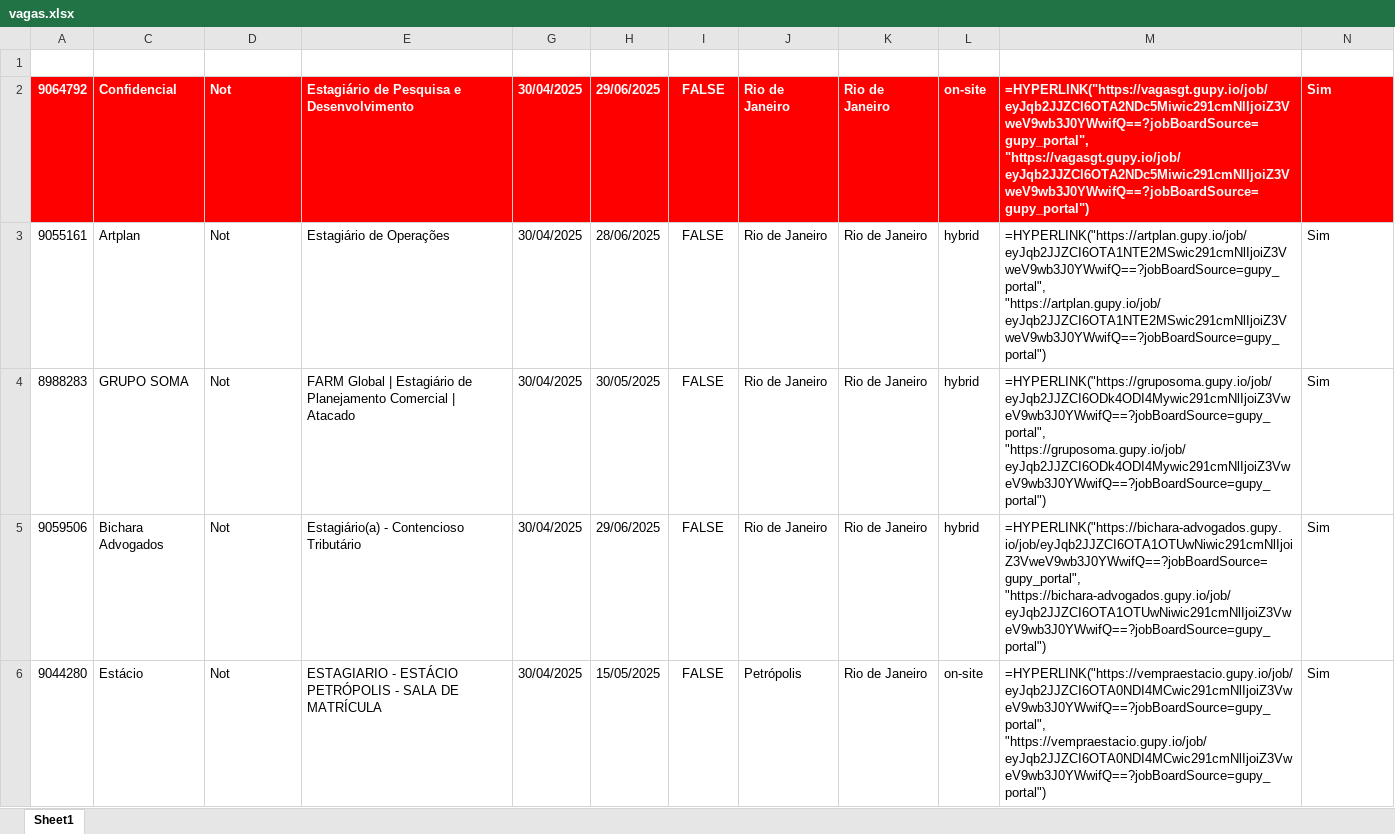
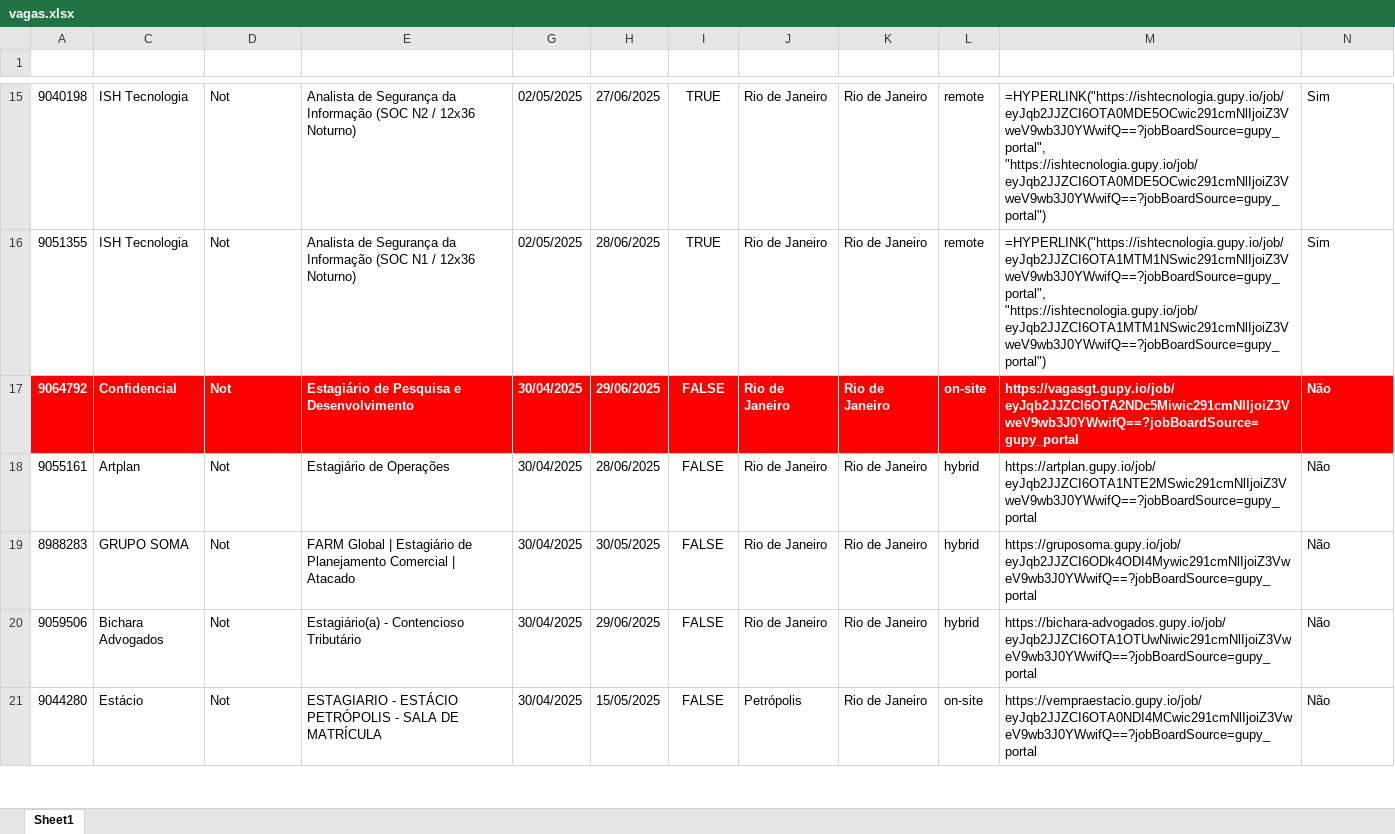
Before and after one commit to gpereira86/gupy_vagas_req_http, an Excel workbook: vagas.xlsx, sheet Sheet1, drawn as a sheet; only a part is shown, gaps mark what is left out; values as stored, in another font and other column widths than the file's, no borders; formulas without a stored value are shown as written; addresses are those after the commit; the diff covers the shown part only; the diff names each change by its address in the sheet, - before the commit and + after, or states it on an @@ line.

Commit message:
Atualizacao historico de vagas

```diff
--- a/vagas.xlsx (sheet Sheet1)
+++ b/vagas.xlsx (sheet Sheet1)
+row 15: 9040198 | ISH Tecnologia | Not | Analista de Segurança da Informação (SOC N2 / 12x36 Noturno) | 02/05/2025 | 27/06/2025 | TRUE | Rio de Janeiro | Rio de Janeiro | remote | =HYPERLINK("https://ishtecnologia.gupy.io/job/eyJqb2JJZCI6OTA0MDE5OCwic291cmNlIjoiZ3VweV9wb3J0YWwifQ==?jobBoardSource=gupy_portal", "https://ishtecnologia.gupy.io/job/eyJqb2JJZCI6OTA0MDE5OCwic291cmNlIjoiZ3VweV9wb3J0YWwifQ==?jobBoardSource=gupy_portal") | Sim
+row 16: 9051355 | ISH Tecnologia | Not | Analista de Segurança da Informação (SOC N1 / 12x36 Noturno) | 02/05/2025 | 28/06/2025 | TRUE | Rio de Janeiro | Rio de Janeiro | remote | =HYPERLINK("https://ishtecnologia.gupy.io/job/eyJqb2JJZCI6OTA1MTM1NSwic291cmNlIjoiZ3VweV9wb3J0YWwifQ==?jobBoardSource=gupy_portal", "https://ishtecnologia.gupy.io/job/eyJqb2JJZCI6OTA1MTM1NSwic291cmNlIjoiZ3VweV9wb3J0YWwifQ==?jobBoardSource=gupy_portal") | Sim
-M17 (URL Vaga): =HYPERLINK("https://vagasgt.gupy.io/job/eyJqb2JJZCI6OTA2NDc5Miwic291cmNlIjoiZ3VweV9wb3J0YWwifQ==?jobBoardSource=gupy_portal", "https://vagasgt.gupy.io/job/eyJqb2JJZCI6OTA2NDc5Miwic291cmNlIjoiZ3VweV9wb3J0YWwifQ==?jobBoardSource=gupy_portal")
+M17 (URL Vaga): https://vagasgt.gupy.io/job/eyJqb2JJZCI6OTA2NDc5Miwic291cmNlIjoiZ3VweV9wb3J0YWwifQ==?jobBoardSource=gupy_portal
-N17:N21 (Nova Adição): Sim
+N17:N21 (Nova Adição): Não
-M18 (URL Vaga): =HYPERLINK("https://artplan.gupy.io/job/eyJqb2JJZCI6OTA1NTE2MSwic291cmNlIjoiZ3VweV9wb3J0YWwifQ==?jobBoardSource=gupy_portal", "https://artplan.gupy.io/job/eyJqb2JJZCI6OTA1NTE2MSwic291cmNlIjoiZ3VweV9wb3J0YWwifQ==?jobBoardSource=gupy_portal")
+M18 (URL Vaga): https://artplan.gupy.io/job/eyJqb2JJZCI6OTA1NTE2MSwic291cmNlIjoiZ3VweV9wb3J0YWwifQ==?jobBoardSource=gupy_portal
-M19 (URL Vaga): =HYPERLINK("https://gruposoma.gupy.io/job/eyJqb2JJZCI6ODk4ODI4Mywic291cmNlIjoiZ3VweV9wb3J0YWwifQ==?jobBoardSource=gupy_portal", "https://gruposoma.gupy.io/job/eyJqb2JJZCI6ODk4ODI4Mywic291cmNlIjoiZ3VweV9wb3J0YWwifQ==?jobBoardSource=gupy_portal")
+M19 (URL Vaga): https://gruposoma.gupy.io/job/eyJqb2JJZCI6ODk4ODI4Mywic291cmNlIjoiZ3VweV9wb3J0YWwifQ==?jobBoardSource=gupy_portal
-M20 (URL Vaga): =HYPERLINK("https://bichara-advogados.gupy.io/job/eyJqb2JJZCI6OTA1OTUwNiwic291cmNlIjoiZ3VweV9wb3J0YWwifQ==?jobBoardSource=gupy_portal", "https://bichara-advogados.gupy.io/job/eyJqb2JJZCI6OTA1OTUwNiwic291cmNlIjoiZ3VweV9wb3J0YWwifQ==?jobBoardSource=gupy_portal")
+M20 (URL Vaga): https://bichara-advogados.gupy.io/job/eyJqb2JJZCI6OTA1OTUwNiwic291cmNlIjoiZ3VweV9wb3J0YWwifQ==?jobBoardSource=gupy_portal
-M21 (URL Vaga): =HYPERLINK("https://vempraestacio.gupy.io/job/eyJqb2JJZCI6OTA0NDI4MCwic291cmNlIjoiZ3VweV9wb3J0YWwifQ==?jobBoardSource=gupy_portal", "https://vempraestacio.gupy.io/job/eyJqb2JJZCI6OTA0NDI4MCwic291cmNlIjoiZ3VweV9wb3J0YWwifQ==?jobBoardSource=gupy_portal")
+M21 (URL Vaga): https://vempraestacio.gupy.io/job/eyJqb2JJZCI6OTA0NDI4MCwic291cmNlIjoiZ3VweV9wb3J0YWwifQ==?jobBoardSource=gupy_portal
```
Also changed, not shown: 13 added rows and 40 edited cells elsewhere in this sheet, hidden cells, 1 other file.
